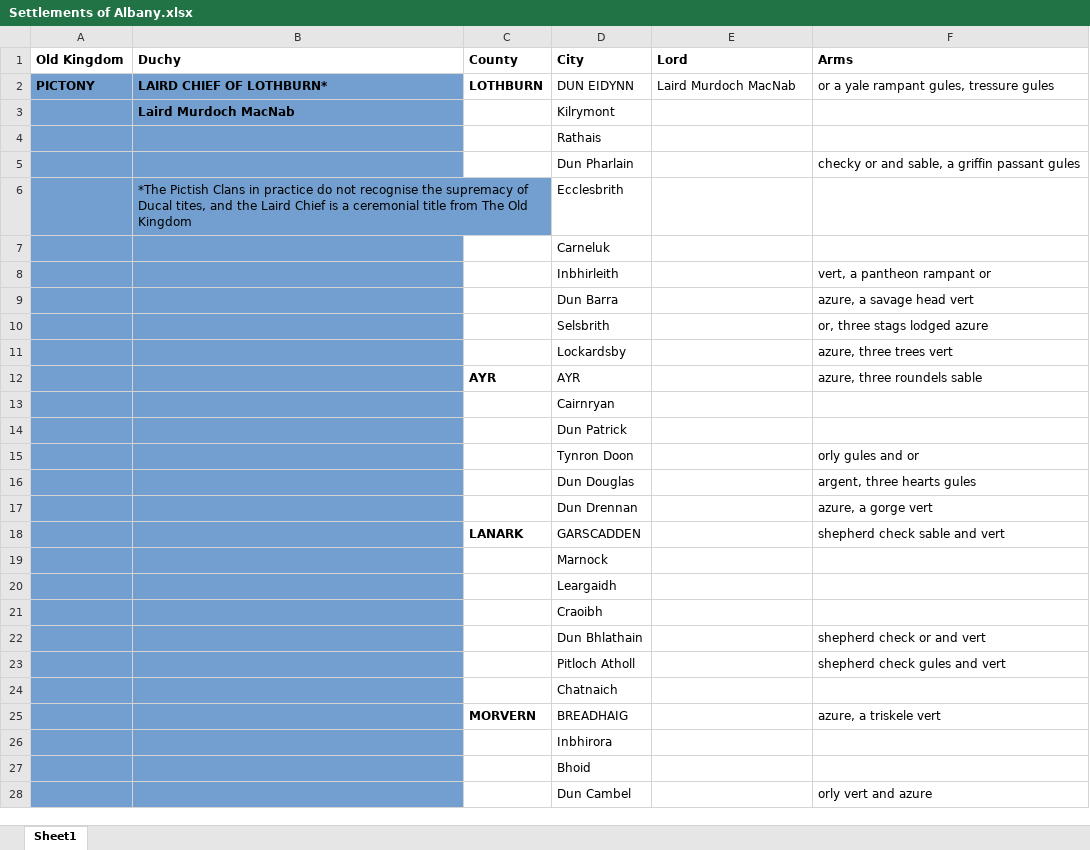
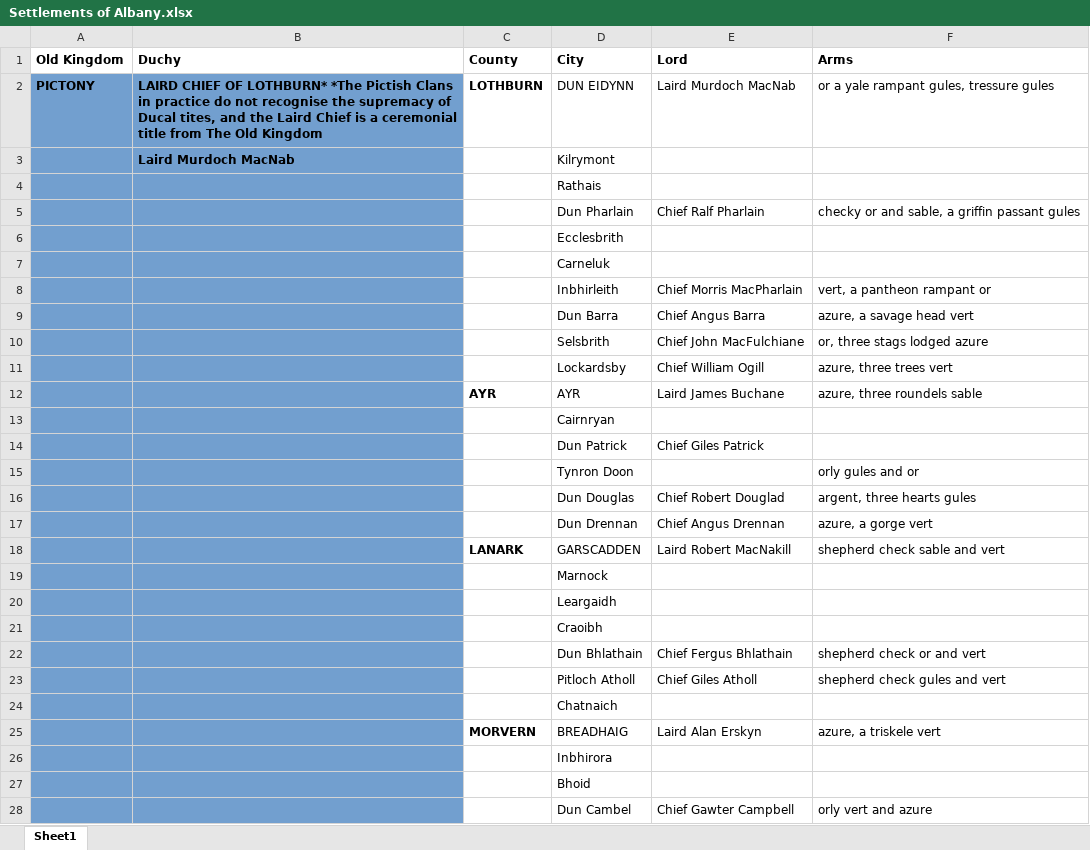
Before and after one commit to VvizardDev/OVariumFortune, an Excel workbook: Settlements of Albany.xlsx, sheet Sheet1, drawn as a sheet; only a part is shown; values as stored, in another font and other column widths than the file's, no borders; the diff covers the shown part only; the diff names each change by its address in the sheet, - before the commit and + after, or states it on an @@ line.

Commit message:
Add files via upload

```diff
--- a/Settlements of Albany.xlsx (sheet Sheet1)
+++ b/Settlements of Albany.xlsx (sheet Sheet1)
-B2 (Duchy): …OF LOTHBURN*
+B2 (Duchy): …OF LOTHBURN* *The Pictish Clans in practice do not recognise the supremacy of Ducal tites, and the Laird Chief is a ceremonial title from The Old Kingdom
-E5 (Lord): (empty)
+E5 (Lord): Chief Ralf Pharlain
-B6 (Duchy): *The Pictish Clans in practice do not recognise the supremacy of Ducal tites, and the Laird Chief is a ceremonial title from The Old Kingdom
+B6 (Duchy): (empty)
-E8 (Lord): (empty)
+E8 (Lord): Chief Morris MacPharlain
-E9 (Lord): (empty)
+E9 (Lord): Chief Angus Barra
-E10 (Lord): (empty)
+E10 (Lord): Chief John MacFulchiane
-E11 (Lord): (empty)
+E11 (Lord): Chief William Ogill
-E12 (Lord): (empty)
+E12 (Lord): Laird James Buchane
-E14 (Lord): (empty)
+E14 (Lord): Chief Giles Patrick
-E16 (Lord): (empty)
+E16 (Lord): Chief Robert Douglad
-E17 (Lord): (empty)
+E17 (Lord): Chief Angus Drennan
-E18 (Lord): (empty)
+E18 (Lord): Laird Robert MacNakill
-E22 (Lord): (empty)
+E22 (Lord): Chief Fergus Bhlathain
-E23 (Lord): (empty)
+E23 (Lord): Chief Giles Atholl
-E25 (Lord): (empty)
+E25 (Lord): Laird Alan Erskyn
-E28 (Lord): (empty)
+E28 (Lord): Chief Gawter Campbell
```
Also changed, not shown: 5 added rows, 5 removed rows and 61 edited cells elsewhere in this sheet.
